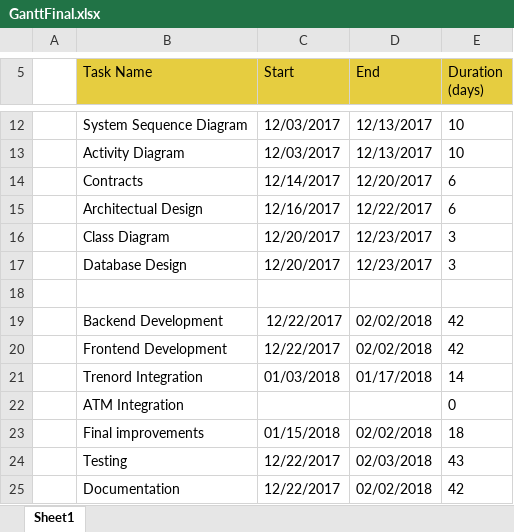
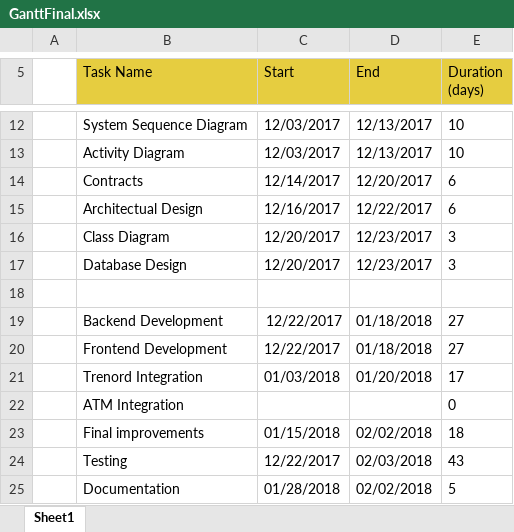
Before and after one commit to PersonalizedTravelMonitor/Documents, an Excel workbook: GanttFinal.xlsx, sheet Sheet1, drawn as a sheet; only a part is shown, gaps mark what is left out; values as stored, in another font and other column widths than the file's, no borders; charts and pictures not drawn; the diff names each change by its address in the sheet, - before the commit and + after, or states it on an @@ line.

Commit message:
Update Final Gantt

```diff
--- a/GanttFinal.xlsx (sheet Sheet1)
+++ b/GanttFinal.xlsx (sheet Sheet1)
-D19:D20 (End): 02/02/2018
+D19:D20 (End): 01/18/2018
-E19:E20 (Duration (days)): 42
+E19:E20 (Duration (days)): 27
-D21 (End): 01/17/2018
+D21 (End): 01/20/2018
-E21 (Duration (days)): 14
+E21 (Duration (days)): 17
-C25 (Start): 12/22/2017
+C25 (Start): 01/28/2018
-E25 (Duration (days)): 42
+E25 (Duration (days)): 5
```
Also changed, not shown: charts or pictures, 1 other file.
